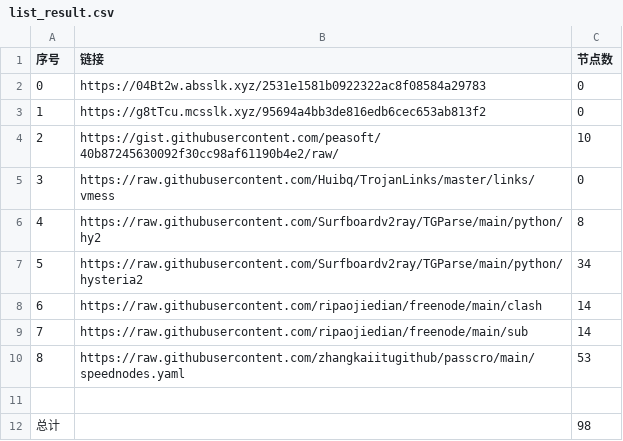
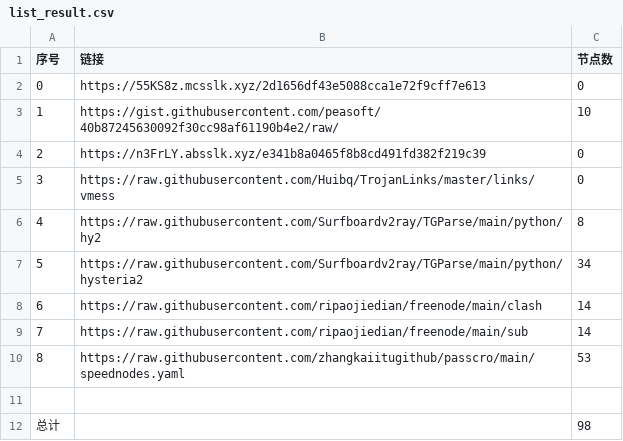
Before and after one commit to hahahahalipoterr/NoMoreWalls, a CSV file: list_result.csv, drawn as a sheet.

```diff
--- a/list_result.csv
+++ b/list_result.csv
@@ -1,5 +1,5 @@
 序号,链接,节点数
-0,https://04Bt2w.absslk.xyz/2531e1581b0922322ac8f08584a29783,0
-1,https://g8tTcu.mcsslk.xyz/95694a4bb3de816edb6cec653ab813f2,0
-2,https://gist.githubusercontent.com/peasoft/40b87245630092f30cc98af61190b4e2/raw/,10
+0,https://55KS8z.mcsslk.xyz/2d1656df43e5088cca1e72f9cff7e613,0
+1,https://gist.githubusercontent.com/peasoft/40b87245630092f30cc98af61190b4e2/raw/,10
+2,https://n3FrLY.absslk.xyz/e341b8a0465f8b8cd491fd382f219c39,0
 3,https://raw.githubusercontent.com/Huibq/TrojanLinks/master/links/vmess,0
```
Also changed, not shown: 3 other files.
